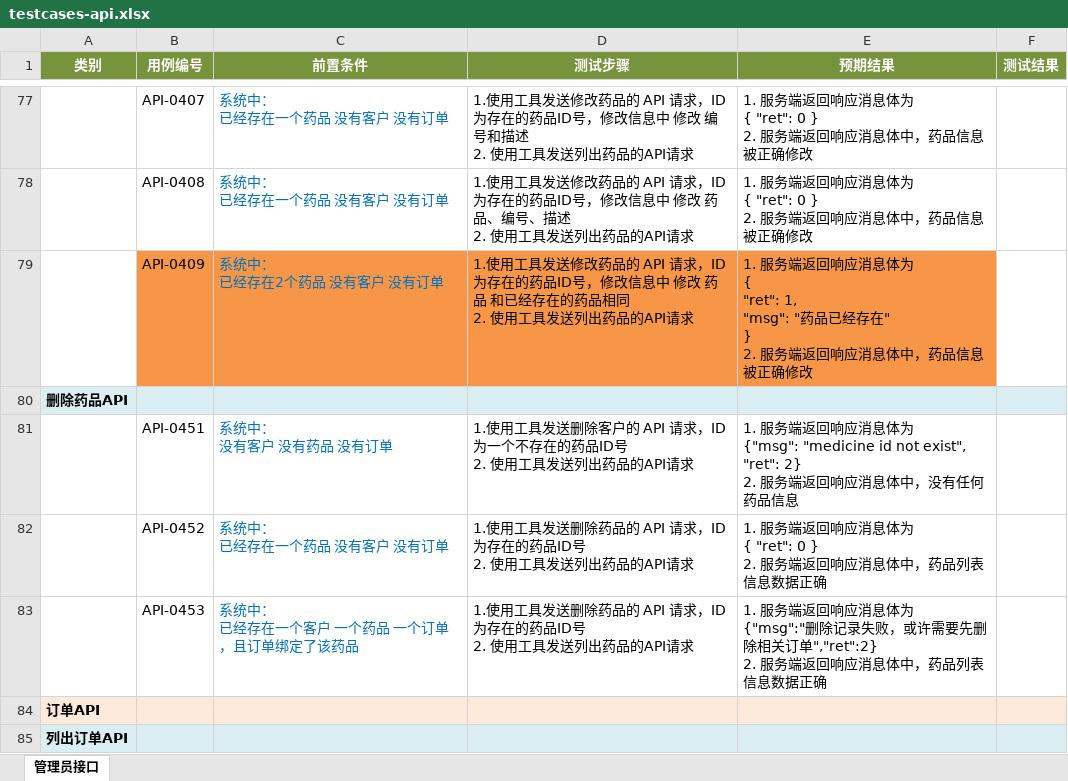
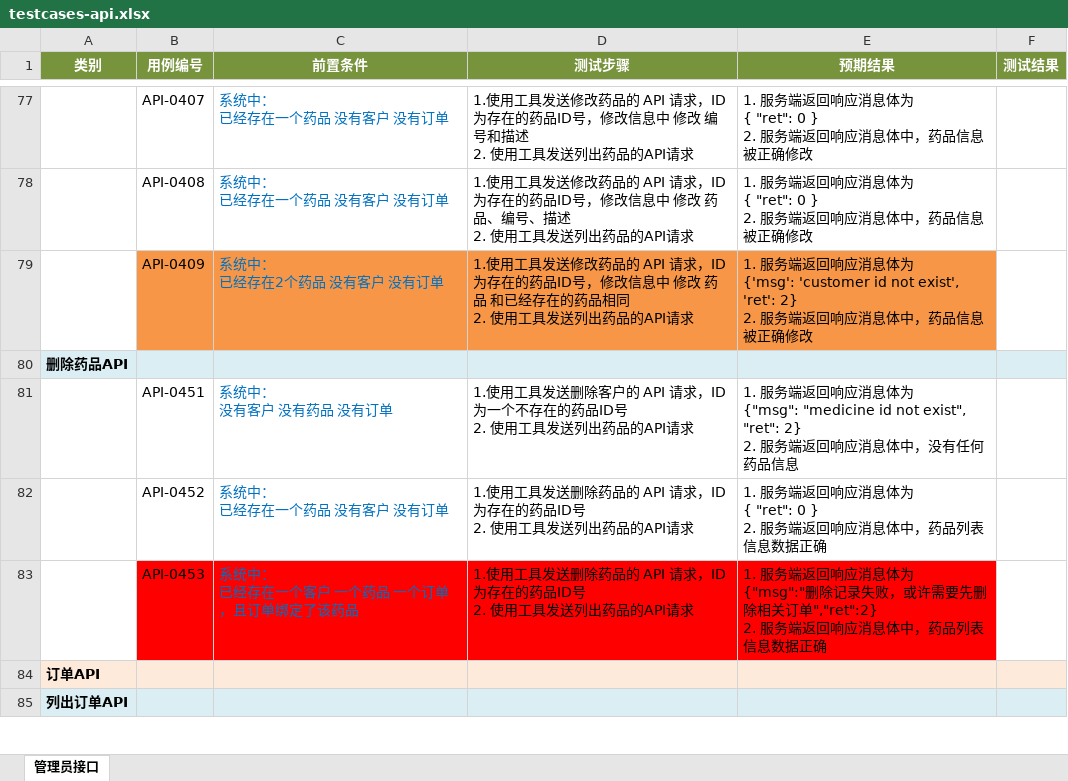
Before and after one commit to Mina319/autotest_bysms_api, an Excel workbook: testcases-api.xlsx, sheet 管理员接口, drawn as a sheet; only a part is shown, gaps mark what is left out; values as stored, in another font and other column widths than the file's, no borders; ↵ is a line break in a cell; the diff names each change by its address in the sheet, - before the commit and + after, or states it on an @@ line.

```diff
--- a/testcases-api.xlsx (sheet 管理员接口)
+++ b/testcases-api.xlsx (sheet 管理员接口)
-E79 (预期结果): …息体为 ↵ { ↵ "ret": 1, ↵ "msg": "药品已经存在" ↵ } ↵ 2. 服务端…
+E79 (预期结果): …息体为 ↵ {'msg': 'customer id not exist', 'ret': 2} ↵ 2. 服务端…
-B83:E83 fill: none
+B83:E83 fill: #FF0000
```
Also changed, not shown: 7 other files.
